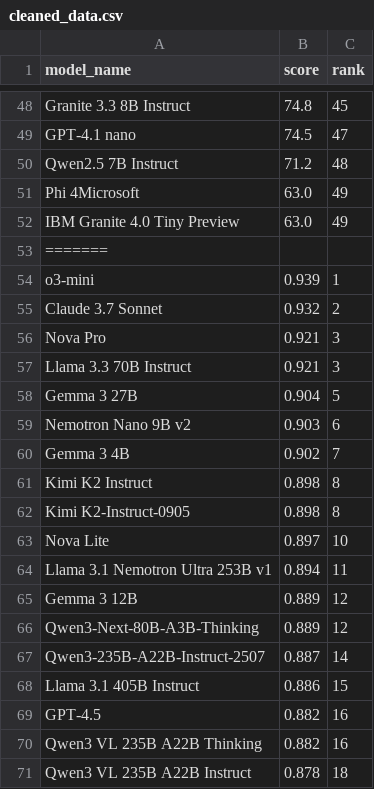
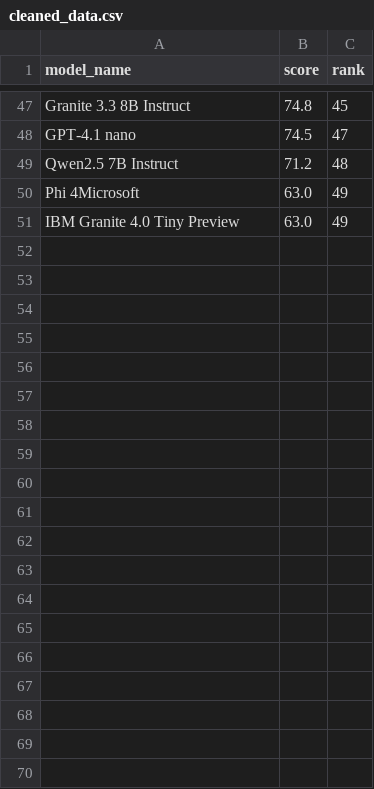
Before and after one commit to Affection0824/Human-SIG, a CSV file: data/processed/cleaned/IFEval/cleaned_data.csv, drawn as a sheet; only a part is shown, gaps mark what is left out; the diff covers the shown part only; the diff names each change by its address in the sheet, - before the commit and + after, or states it on an @@ line.

```diff
--- a/data/processed/cleaned/IFEval/cleaned_data.csv
+++ b/data/processed/cleaned/IFEval/cleaned_data.csv
-row 53: =======
-row 54: o3-mini | 0.939 | 1
-row 55: Claude 3.7 Sonnet | 0.932 | 2
-row 56: Nova Pro | 0.921 | 3
-row 57: Llama 3.3 70B Instruct | 0.921 | 3
-row 58: Gemma 3 27B | 0.904 | 5
-row 59: Nemotron Nano 9B v2 | 0.903 | 6
-row 60: Gemma 3 4B | 0.902 | 7
-row 61: Kimi K2 Instruct | 0.898 | 8
-row 62: Kimi K2-Instruct-0905 | 0.898 | 8
-row 63: Nova Lite | 0.897 | 10
-row 64: Llama 3.1 Nemotron Ultra 253B v1 | 0.894 | 11
-row 65: Gemma 3 12B | 0.889 | 12
-row 66: Qwen3-Next-80B-A3B-Thinking | 0.889 | 12
-row 67: Qwen3-235B-A22B-Instruct-2507 | 0.887 | 14
-row 68: Llama 3.1 405B Instruct | 0.886 | 15
-row 69: GPT-4.5 | 0.882 | 16
-row 70: Qwen3 VL 235B A22B Thinking | 0.882 | 16
-row 71: Qwen3 VL 235B A22B Instruct | 0.878 | 18
```
Also changed, not shown: 34 removed rows elsewhere in this file, data/processed/cleaned/ARC-AGI-2/cleaned_data.csv, data/processed/cleaned/Arena-Hard (Auto v2.0)/cleaned_data.csv, 50 other files.
